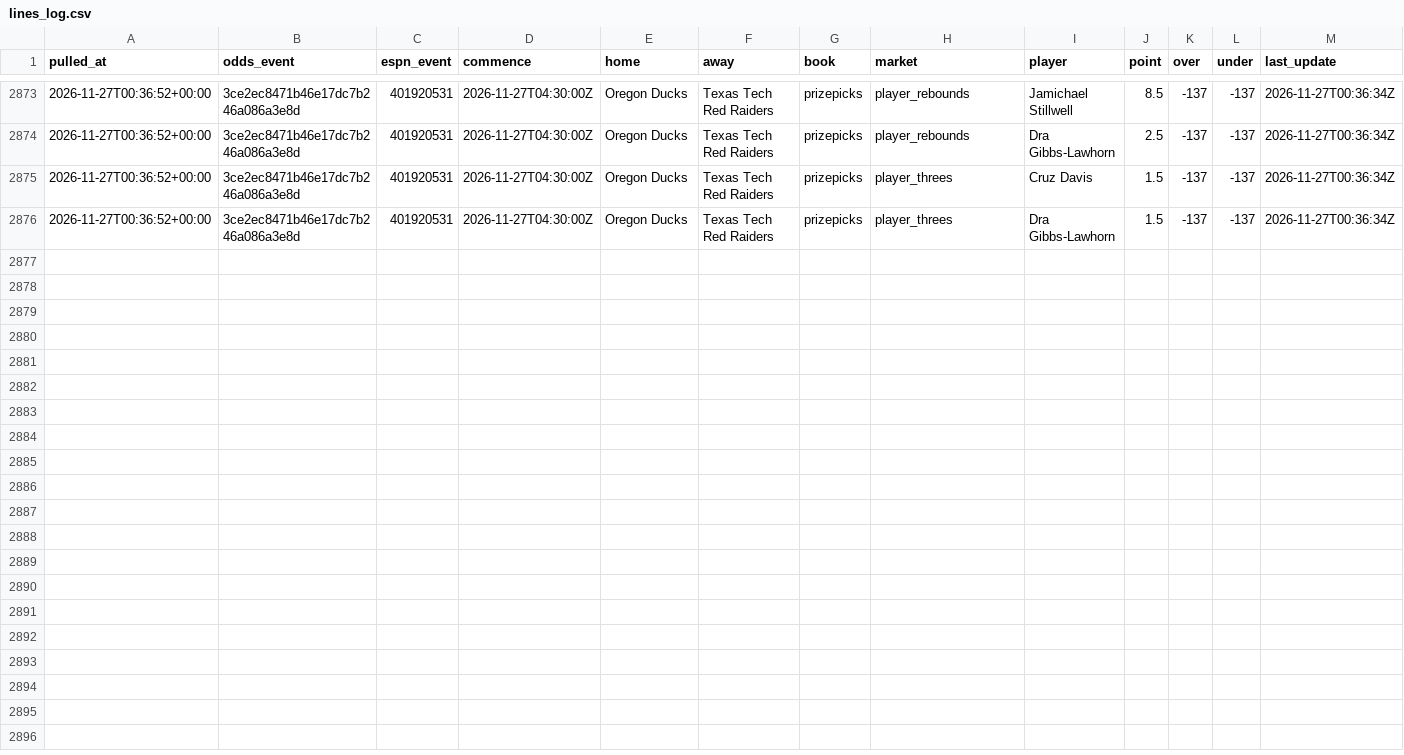
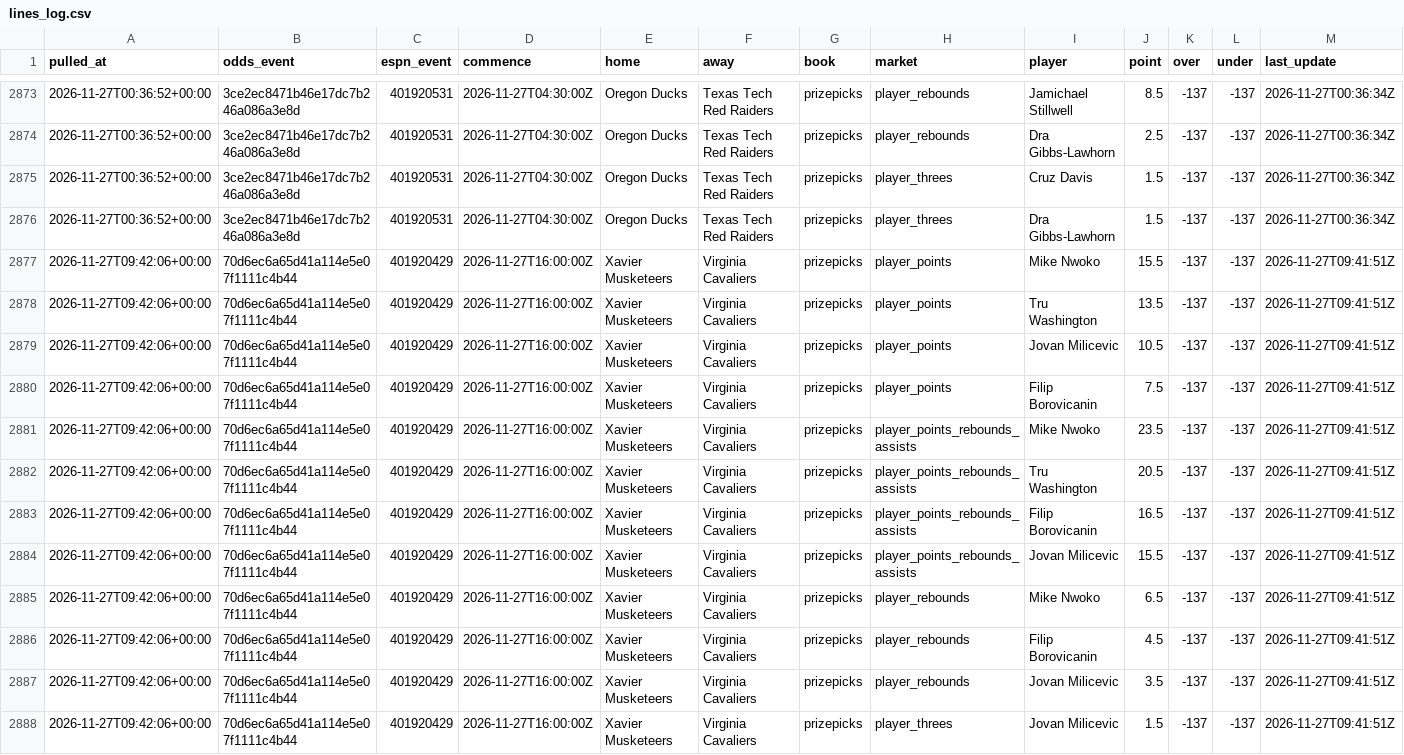
Before and after one commit to jlwin1995-alt/CBB, a CSV file: data/log/lines_log.csv, drawn as a sheet; only a part is shown, gaps mark what is left out; the diff names each change by its address in the sheet, - before the commit and + after, or states it on an @@ line.

```diff
--- a/data/log/lines_log.csv
+++ b/data/log/lines_log.csv
+row 2877: 2026-11-27T09:42:06+00:00 | 70d6ec6a65d41a114e5e07f1111c4b44 | 401920429 | 2026-11-27T16:00:00Z | Xavier Musketeers | Virginia Cavaliers | prizepicks | player_points | Mike Nwoko | 15.5 | -137 | -137 | 2026-11-27T09:41:51Z
+row 2878: 2026-11-27T09:42:06+00:00 | 70d6ec6a65d41a114e5e07f1111c4b44 | 401920429 | 2026-11-27T16:00:00Z | Xavier Musketeers | Virginia Cavaliers | prizepicks | player_points | Tru Washington | 13.5 | -137 | -137 | 2026-11-27T09:41:51Z
+row 2879: 2026-11-27T09:42:06+00:00 | 70d6ec6a65d41a114e5e07f1111c4b44 | 401920429 | 2026-11-27T16:00:00Z | Xavier Musketeers | Virginia Cavaliers | prizepicks | player_points | Jovan Milicevic | 10.5 | -137 | -137 | 2026-11-27T09:41:51Z
+row 2880: 2026-11-27T09:42:06+00:00 | 70d6ec6a65d41a114e5e07f1111c4b44 | 401920429 | 2026-11-27T16:00:00Z | Xavier Musketeers | Virginia Cavaliers | prizepicks | player_points | Filip Borovicanin | 7.5 | -137 | -137 | 2026-11-27T09:41:51Z
+row 2881: 2026-11-27T09:42:06+00:00 | 70d6ec6a65d41a114e5e07f1111c4b44 | 401920429 | 2026-11-27T16:00:00Z | Xavier Musketeers | Virginia Cavaliers | prizepicks | player_points_rebounds_assists | Mike Nwoko | 23.5 | -137 | -137 | 2026-11-27T09:41:51Z
+row 2882: 2026-11-27T09:42:06+00:00 | 70d6ec6a65d41a114e5e07f1111c4b44 | 401920429 | 2026-11-27T16:00:00Z | Xavier Musketeers | Virginia Cavaliers | prizepicks | player_points_rebounds_assists | Tru Washington | 20.5 | -137 | -137 | 2026-11-27T09:41:51Z
+row 2883: 2026-11-27T09:42:06+00:00 | 70d6ec6a65d41a114e5e07f1111c4b44 | 401920429 | 2026-11-27T16:00:00Z | Xavier Musketeers | Virginia Cavaliers | prizepicks | player_points_rebounds_assists | Filip Borovicanin | 16.5 | -137 | -137 | 2026-11-27T09:41:51Z
+row 2884: 2026-11-27T09:42:06+00:00 | 70d6ec6a65d41a114e5e07f1111c4b44 | 401920429 | 2026-11-27T16:00:00Z | Xavier Musketeers | Virginia Cavaliers | prizepicks | player_points_rebounds_assists | Jovan Milicevic | 15.5 | -137 | -137 | 2026-11-27T09:41:51Z
+row 2885: 2026-11-27T09:42:06+00:00 | 70d6ec6a65d41a114e5e07f1111c4b44 | 401920429 | 2026-11-27T16:00:00Z | Xavier Musketeers | Virginia Cavaliers | prizepicks | player_rebounds | Mike Nwoko | 6.5 | -137 | -137 | 2026-11-27T09:41:51Z
+row 2886: 2026-11-27T09:42:06+00:00 | 70d6ec6a65d41a114e5e07f1111c4b44 | 401920429 | 2026-11-27T16:00:00Z | Xavier Musketeers | Virginia Cavaliers | prizepicks | player_rebounds | Filip Borovicanin | 4.5 | -137 | -137 | 2026-11-27T09:41:51Z
+row 2887: 2026-11-27T09:42:06+00:00 | 70d6ec6a65d41a114e5e07f1111c4b44 | 401920429 | 2026-11-27T16:00:00Z | Xavier Musketeers | Virginia Cavaliers | prizepicks | player_rebounds | Jovan Milicevic | 3.5 | -137 | -137 | 2026-11-27T09:41:51Z
+row 2888: 2026-11-27T09:42:06+00:00 | 70d6ec6a65d41a114e5e07f1111c4b44 | 401920429 | 2026-11-27T16:00:00Z | Xavier Musketeers | Virginia Cavaliers | prizepicks | player_threes | Jovan Milicevic | 1.5 | -137 | -137 | 2026-11-27T09:41:51Z
```
Also changed, not shown: data/log/credits.csv, data/log/unmatched_events.csv, 5 other files.
